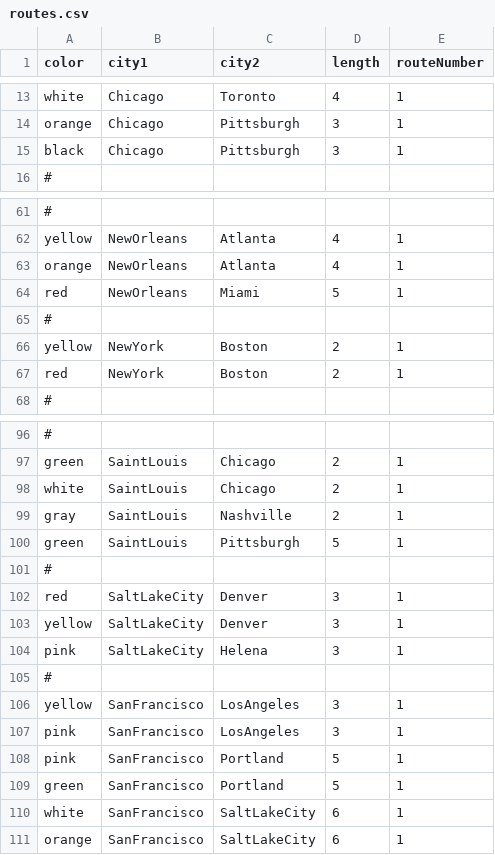
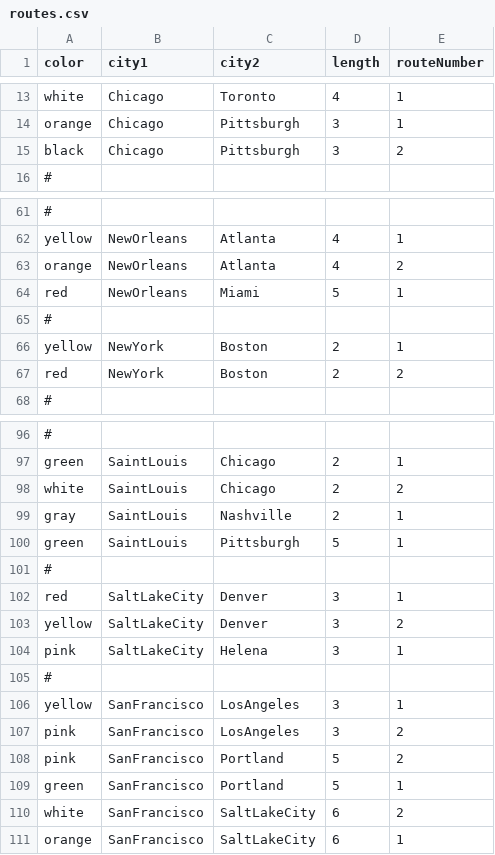
Before and after one commit to Blunderproof/Ticket-To-Ride, a CSV file: scripts/routes.csv, drawn as a sheet; only a part is shown, gaps mark what is left out; the diff covers the shown part only; the diff names each change by its address in the sheet, - before the commit and + after, or states it on an @@ line.

Commit message:
Fixed claiming adjacent colored and gray routes

```diff
--- a/scripts/routes.csv
+++ b/scripts/routes.csv
-E15 (routeNumber): 1
+E15 (routeNumber): 2
-E63 (routeNumber): 1
+E63 (routeNumber): 2
-E67 (routeNumber): 1
+E67 (routeNumber): 2
-E98 (routeNumber): 1
+E98 (routeNumber): 2
-E103 (routeNumber): 1
+E103 (routeNumber): 2
-E107:E108 (routeNumber): 1
+E107:E108 (routeNumber): 2
-E110 (routeNumber): 1
+E110 (routeNumber): 2
```
Also changed, not shown: 3 edited cells elsewhere in this file, 3 other files.
